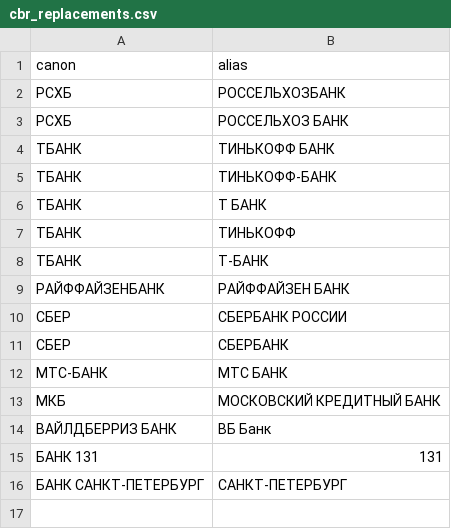
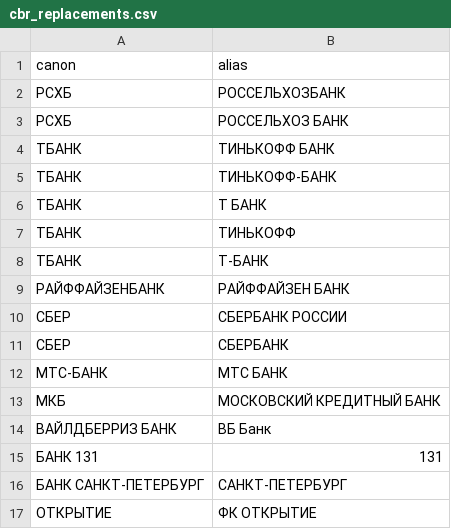
Before and after one commit to ForestTiger-GH/stratbox, a CSV file: src/stratbox/registries/_resources/cbr_replacements/cbr_replacements.csv, drawn as a sheet.

Commit message:
Add 805 form

```diff
--- a/src/stratbox/registries/_resources/cbr_replacements/cbr_replacements.csv
+++ b/src/stratbox/registries/_resources/cbr_replacements/cbr_replacements.csv
@@ -16 +16,2 @@ canon,alias
 БАНК САНКТ-ПЕТЕРБУРГ, САНКТ-ПЕТЕРБУРГ
+ОТКРЫТИЕ, ФК ОТКРЫТИЕ
```
